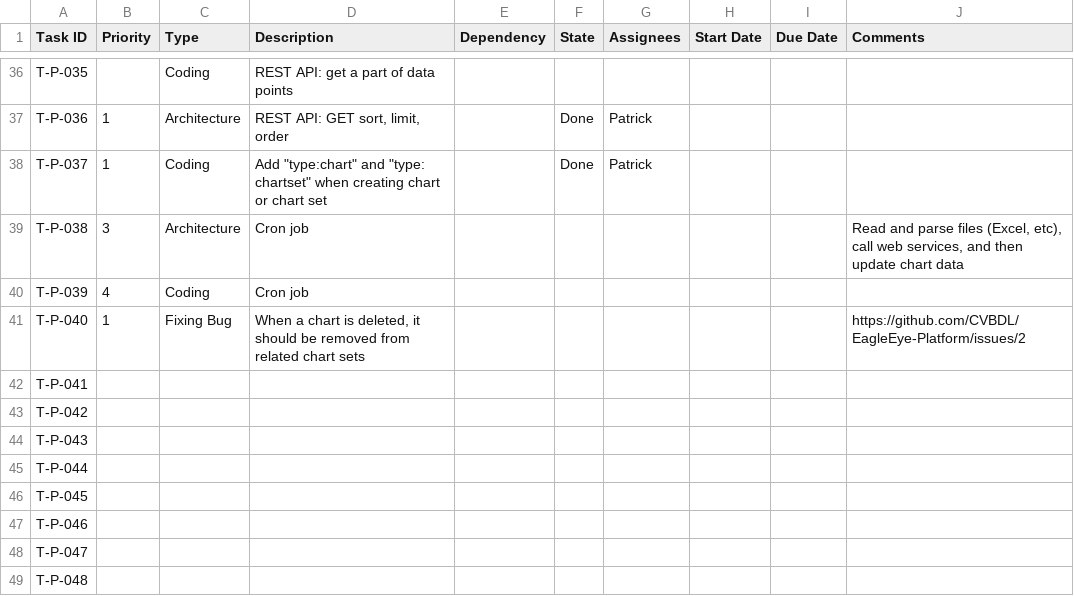
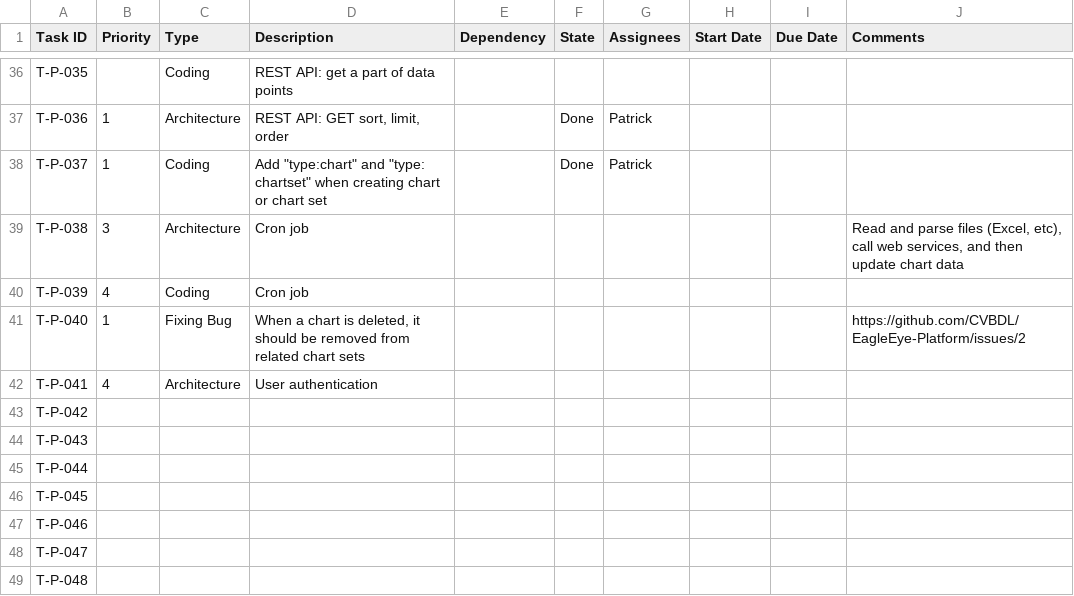
Before and after one commit to CVBDL/EagleEye-Docs, a CSV file: tasks/platform.csv, drawn as a sheet; only a part is shown, gaps mark what is left out.

Commit message:
Update platform.csv

```diff
--- a/tasks/platform.csv
+++ b/tasks/platform.csv
@@ -41,3 +41,3 @@ T-P-039,4,Coding,Cron job,,,,,,
 T-P-040,1,Fixing Bug,"When a chart is deleted, it should be removed from related chart sets",,,,,,https://github.com/CVBDL/EagleEye-Platform/issues/2
-T-P-041,,,,,,,,,
+T-P-041,4,Architecture,User authentication,,,,,,
 T-P-042,,,,,,,,,
```
